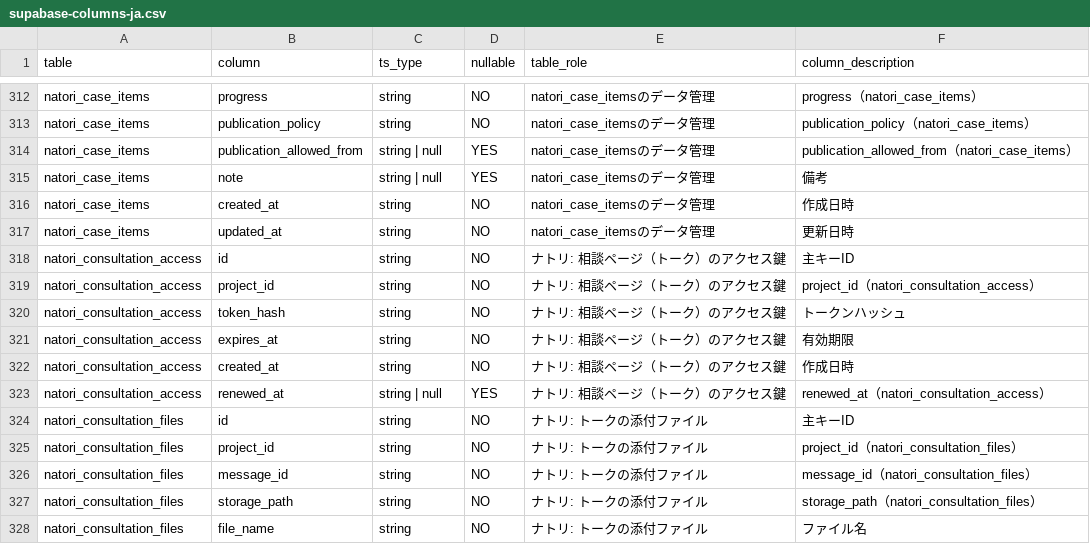
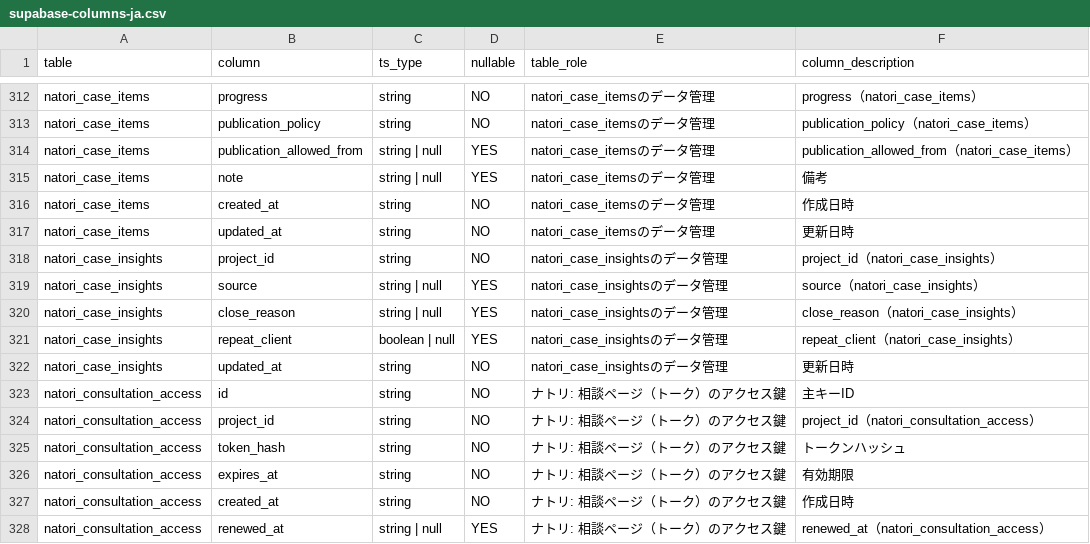
Before and after one commit to me-ish/me-ish-homepage, a CSV file: docs/supabase-columns-ja.csv, drawn as a sheet; only a part is shown, gaps mark what is left out; the shorter side is filled out with more unchanged rows; the diff names each change by its address in the sheet, - before the commit and + after, or states it on an @@ line.

```diff
--- a/docs/supabase-columns-ja.csv
+++ b/docs/supabase-columns-ja.csv
+row 318: natori_case_insights | project_id | string | NO | natori_case_insightsのデータ管理 | project_id（natori_case_insights）
+row 319: natori_case_insights | source | string | null | YES | natori_case_insightsのデータ管理 | source（natori_case_insights）
+row 320: natori_case_insights | close_reason | string | null | YES | natori_case_insightsのデータ管理 | close_reason（natori_case_insights）
+row 321: natori_case_insights | repeat_client | boolean | null | YES | natori_case_insightsのデータ管理 | repeat_client（natori_case_insights）
+row 322: natori_case_insights | updated_at | string | NO | natori_case_insightsのデータ管理 | 更新日時
```
Also changed, not shown: 16 other files.
